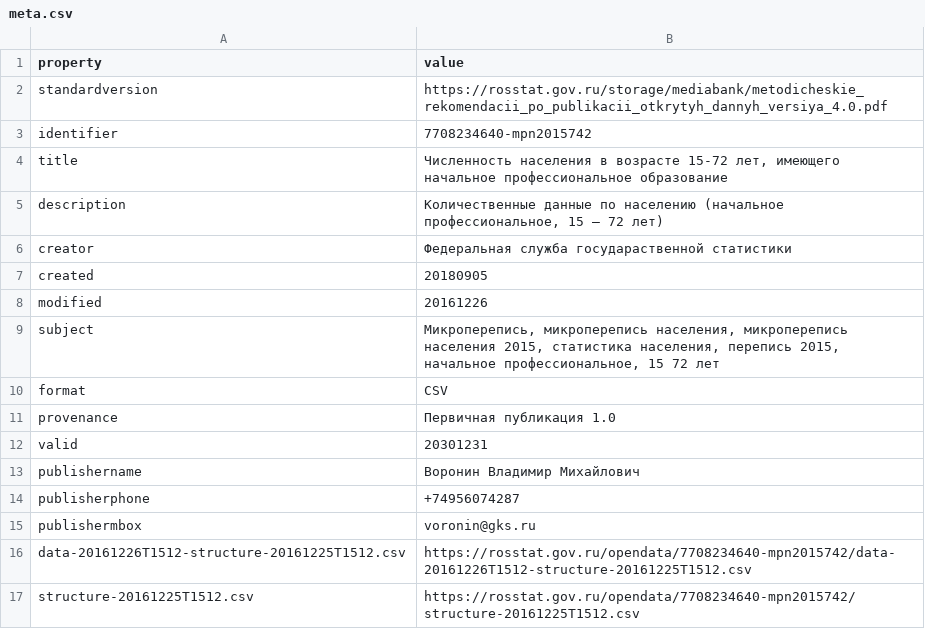
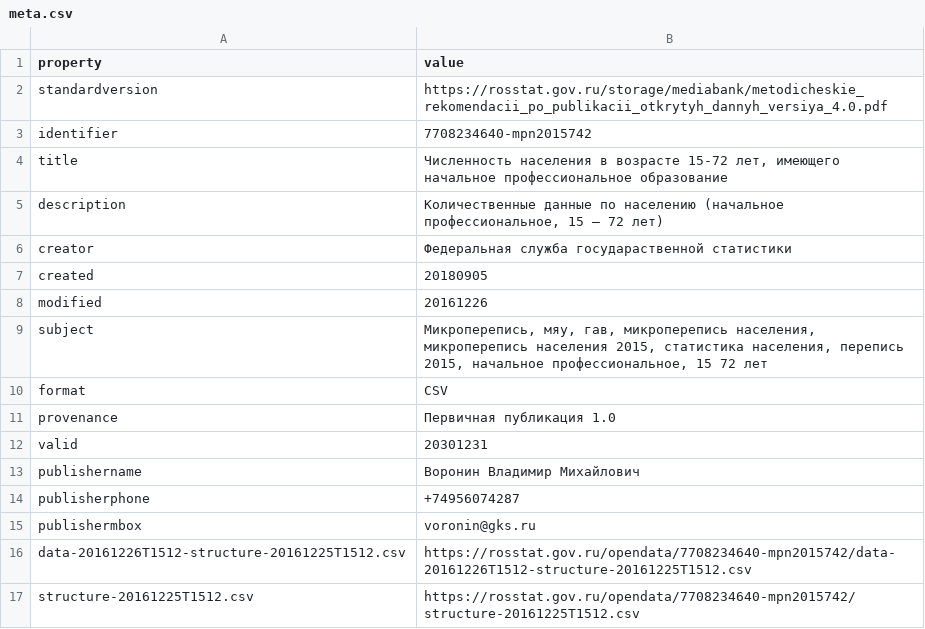
Before and after one commit to myakishcat/diploma, a CSV file: backend/data/datasets/7708234640-mpn2015742/meta.csv, drawn as a sheet.

```diff
--- a/backend/data/datasets/7708234640-mpn2015742/meta.csv
+++ b/backend/data/datasets/7708234640-mpn2015742/meta.csv
@@ -8,3 +8,3 @@ created,20180905
 modified,20161226
-subject,"Микроперепись, микроперепись населения, микроперепись населения 2015, статистика населения, перепись 2015, начальное профессиональное, 15 72 лет"
+subject,"Микроперепись, мяу, гав, микроперепись населения, микроперепись населения 2015, статистика населения, перепись 2015, начальное профессиональное, 15 72 лет"
 format,CSV
```
Also changed, not shown: backend/data/datasets/7708234640-percentageresex3034th/meta.csv, 2 other files.
